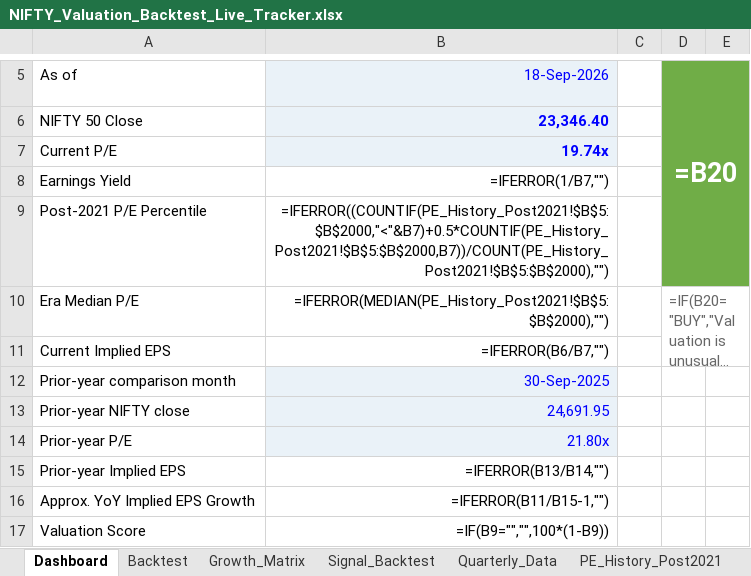
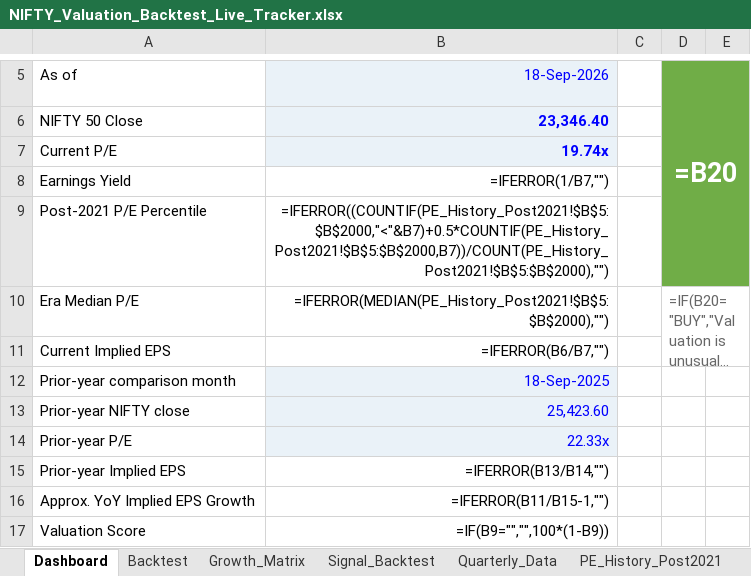
Before and after one commit to ProjectDwister/index-valuation-tracker, an Excel workbook: NIFTY_Valuation_Backtest_Live_Tracker.xlsx, sheet Dashboard, drawn as a sheet; only a part is shown, gaps mark what is left out; long unchanged cells end in …; values as stored, in another font and other column widths than the file's, no borders; formulas without a stored value are shown as written; charts and pictures and conditional formats not drawn; the diff names each change by its address in the sheet, - before the commit and + after, or states it on an @@ line.

```diff
--- a/NIFTY_Valuation_Backtest_Live_Tracker.xlsx (sheet Dashboard)
+++ b/NIFTY_Valuation_Backtest_Live_Tracker.xlsx (sheet Dashboard)
-B12 (18-Sep-2026): 30-Sep-2025
+B12 (18-Sep-2026): 18-Sep-2025
-B13 (18-Sep-2026): 24,691.95
+B13 (18-Sep-2026): 25,423.60
-B14 (18-Sep-2026): 21.80x
+B14 (18-Sep-2026): 22.33x
```
Also changed, not shown: sheet Daily_Log, sheet PE_History_Post2021, charts or pictures, docs/downloads/NIFTY_Valuation_Backtest_Live_Tracker.xlsx, 2 other files.
